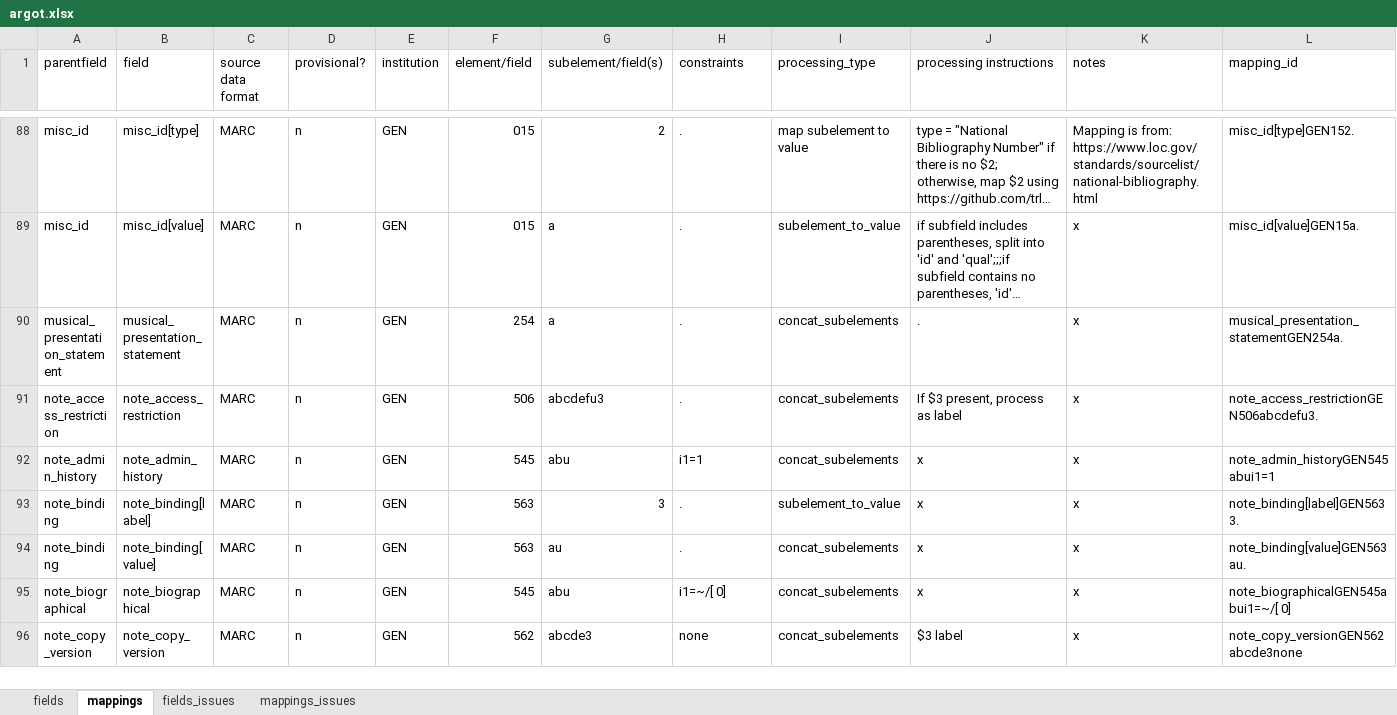
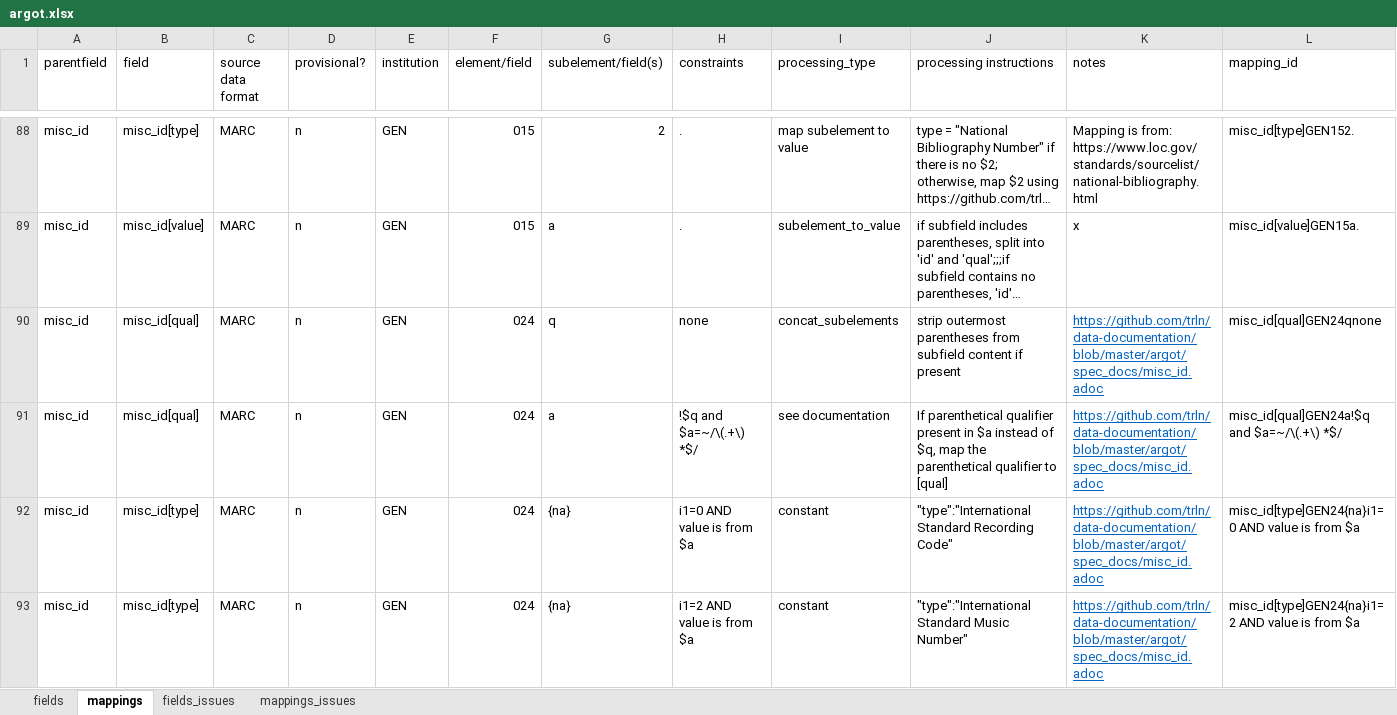
Before and after one commit to trln/data-documentation, an Excel workbook: argot/argot.xlsx, sheet mappings, drawn as a sheet; only a part is shown, gaps mark what is left out; the shorter side is filled out with more unchanged rows; long unchanged cells end in …; values as stored, in another font and other column widths than the file's, no borders; conditional formats and table styles not drawn; rows hold the shown columns only; the diff covers the shown part only; the diff names each change by its address in the sheet, - before the commit and + after, or states it on an @@ line.

Commit message:
024 -> misc_ids mappings in spreadsheet

```diff
--- a/argot/argot.xlsx (sheet mappings)
+++ b/argot/argot.xlsx (sheet mappings)
+row 90: misc_id | misc_id[qual] | MARC | n | GEN | 024 | q | none | concat_subelements | strip outermost parentheses from subfield content if present | https://github.com/trln/data-documentation/blob/master/argot/spec_docs/misc_id.adoc | misc_id[qual]GEN24qnone
+row 91: misc_id | misc_id[qual] | MARC | n | GEN | 024 | a | !$q and $a=~/\(.+\) *$/ | see documentation | If parenthetical qualifier present in $a instead of $q, map the parenthetical qualifier to [qual] | https://github.com/trln/data-documentation/blob/master/argot/spec_docs/misc_id.adoc | misc_id[qual]GEN24a!$q and $a=~/\(.+\) *$/
+row 92: misc_id | misc_id[type] | MARC | n | GEN | 024 | {na} | i1=0 AND value is from $a | constant | "type":"International Standard Recording Code" | https://github.com/trln/data-documentation/blob/master/argot/spec_docs/misc_id.adoc | misc_id[type]GEN24{na}i1=0 AND value is from $a
+row 93: misc_id | misc_id[type] | MARC | n | GEN | 024 | {na} | i1=2 AND value is from $a | constant | "type":"International Standard Music Number" | https://github.com/trln/data-documentation/blob/master/argot/spec_docs/misc_id.adoc | misc_id[type]GEN24{na}i1=2 AND value is from $a
```
Also changed, not shown: 12 added rows elsewhere in this sheet, sheet fields, 2 other files.
